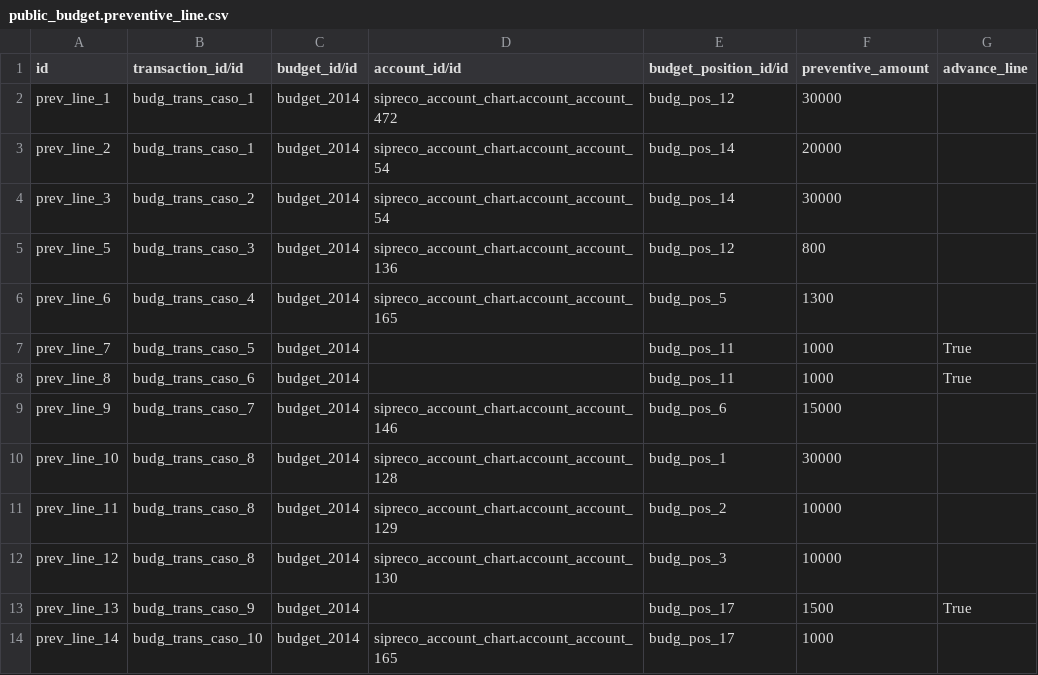
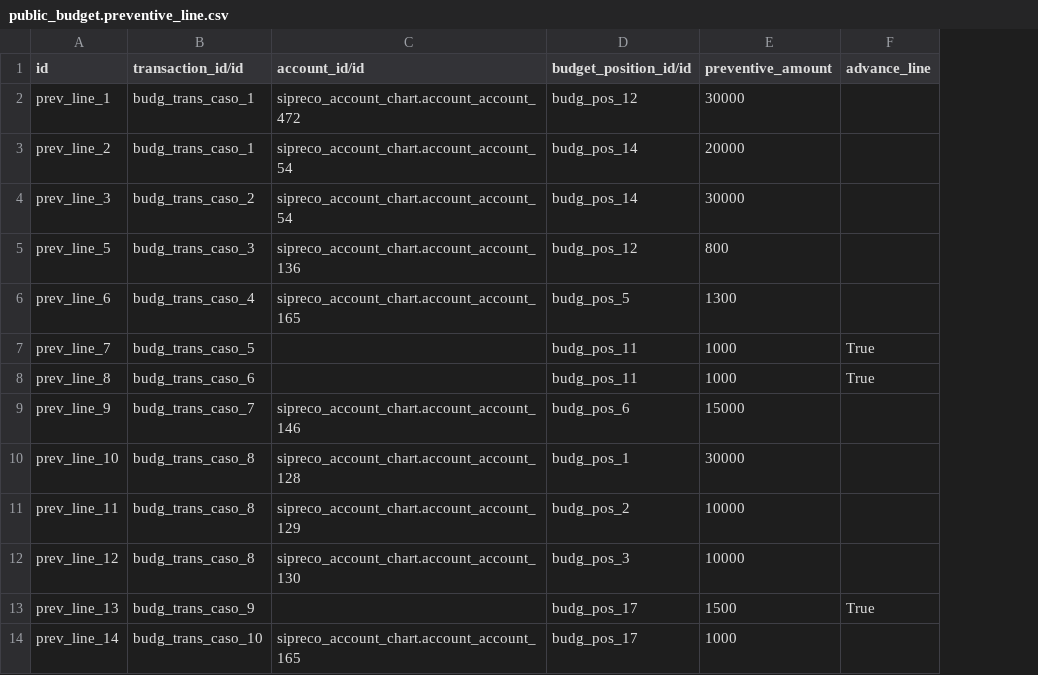
Before and after one commit to ingadhoc/odoo-public-administration, a CSV file: addons/sipreco_setup_data/demo/public_budget.preventive_line.csv, drawn as a sheet; the diff names each change by its address in the sheet, - before the commit and + after, or states it on an @@ line.

Commit message:
IMP IMPORTANT CHANGE, move budget_id from preventive line to transaction

```diff
--- a/addons/sipreco_setup_data/demo/public_budget.preventive_line.csv
+++ b/addons/sipreco_setup_data/demo/public_budget.preventive_line.csv
-column C (budget_id/id), rows 2-14: all budget_2014
```
Also changed, not shown: addons/sipreco_setup_data/demo/public_budget.transaction.csv, 10 other files.
